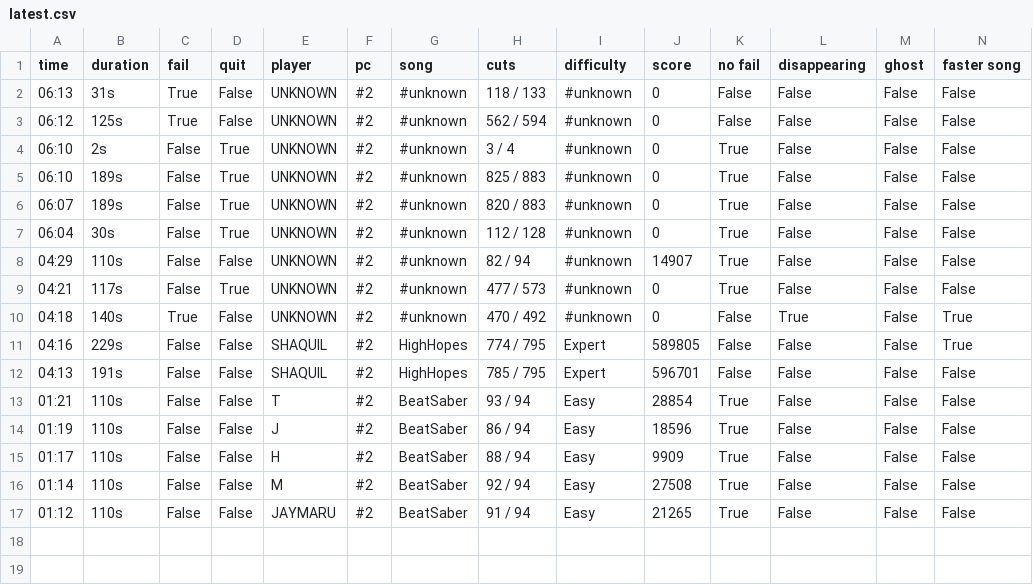
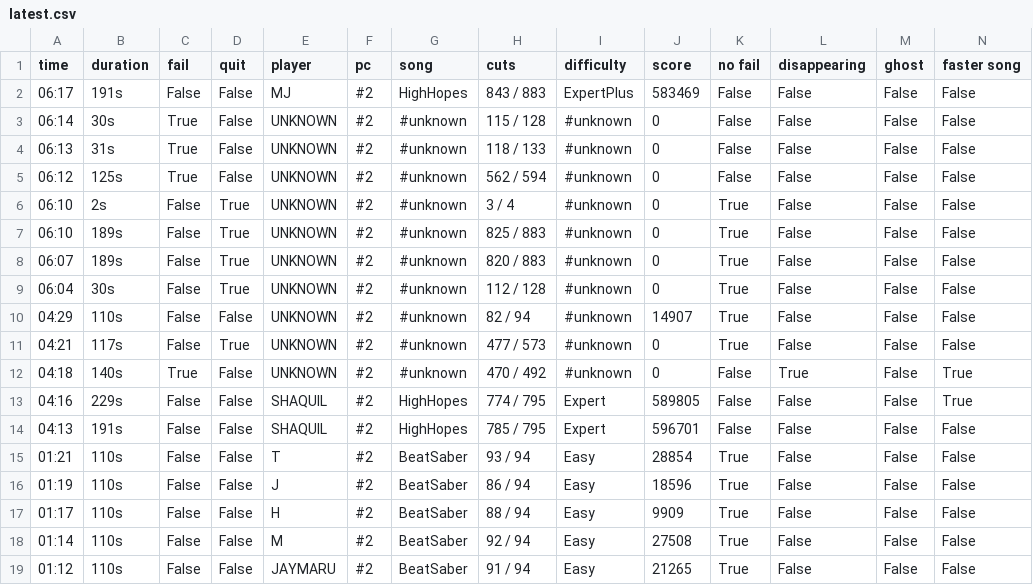
Before and after one commit to budidino/multiverse, a CSV file: latest.csv, drawn as a sheet.

```diff
--- a/latest.csv
+++ b/latest.csv
@@ -1,2 +1,4 @@
 time, duration, fail, quit, player, pc, song, cuts, difficulty, score, no fail, disappearing, ghost, faster song
+06:17, 191s, False, False, MJ, #2, HighHopes, 843 / 883, ExpertPlus, 583469, False, False, False, False
+06:14, 30s, True, False, UNKNOWN, #2, #unknown, 115 / 128, #unknown, 0, False, False, False, False
 06:13, 31s, True, False, UNKNOWN, #2, #unknown, 118 / 133, #unknown, 0, False, False, False, False
```
Also changed, not shown: 2 other files.
